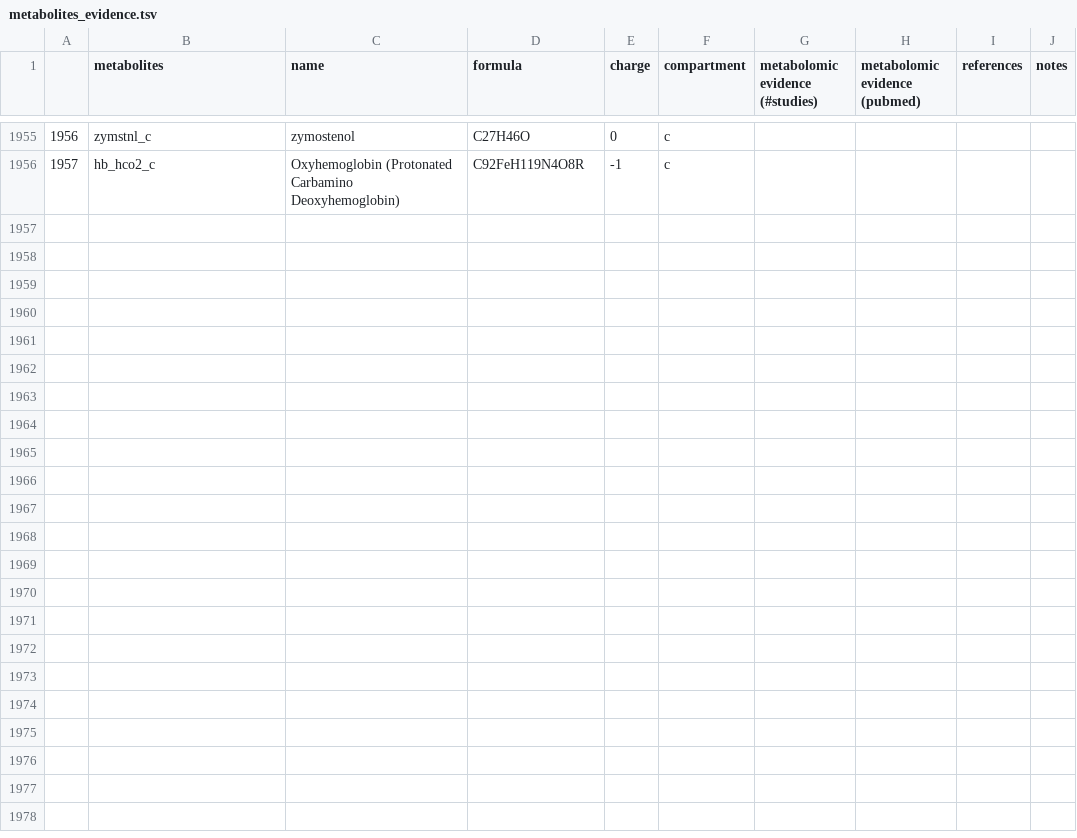
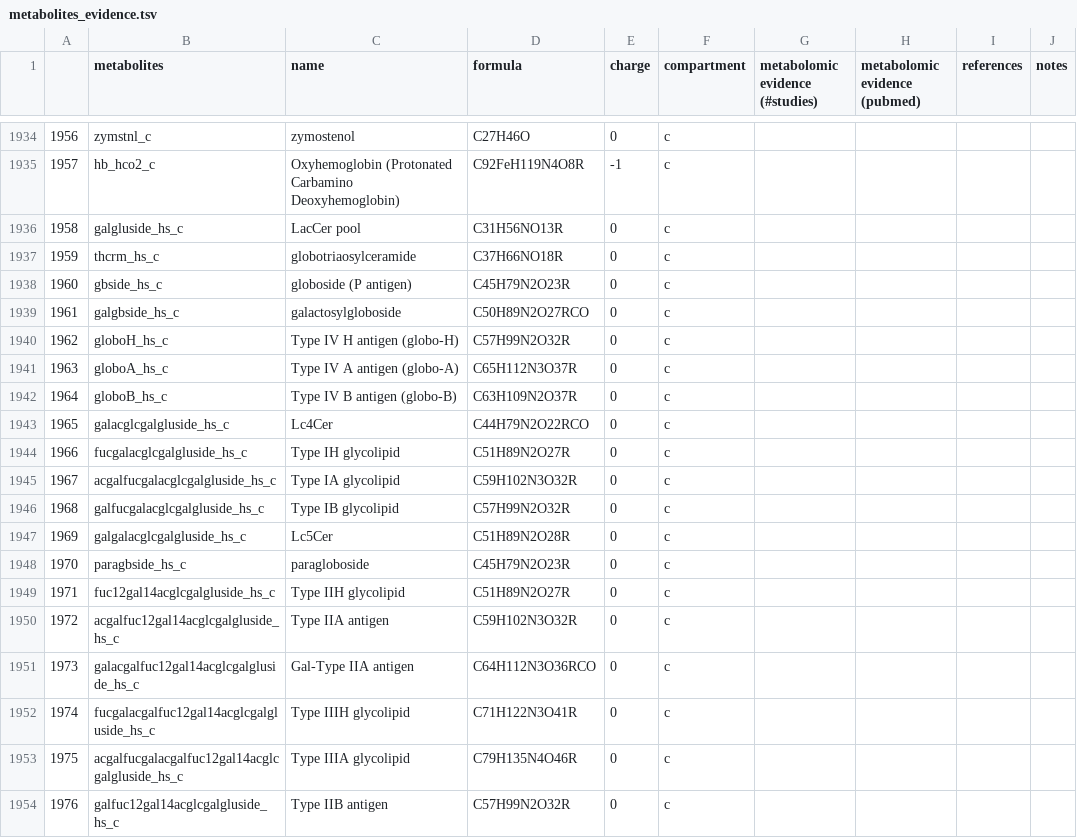
Before and after one commit to z-haiman/RBC-GEM, a TSV file: data/curation/metabolites_evidence.tsv, drawn as a sheet; only a part is shown, gaps mark what is left out; the diff covers the shown part only.

```diff
--- a/data/curation/metabolites_evidence.tsv
+++ b/data/curation/metabolites_evidence.tsv
@@ -1956 +1935,20 @@
 1957	hb_hco2_c	Oxyhemoglobin (Protonated Carbamino Deoxyhemoglobin)	C92FeH119N4O8R	-1	c
+1958	galgluside_hs_c	LacCer pool	C31H56NO13R	0	c
+1959	thcrm_hs_c	globotriaosylceramide	C37H66NO18R	0	c
+1960	gbside_hs_c	globoside (P antigen)	C45H79N2O23R	0	c
+1961	galgbside_hs_c	galactosylgloboside	C50H89N2O27RCO	0	c
+1962	globoH_hs_c	Type IV H antigen (globo-H)	C57H99N2O32R	0	c
+1963	globoA_hs_c	Type IV A antigen (globo-A)	C65H112N3O37R	0	c
+1964	globoB_hs_c	Type IV B antigen (globo-B)	C63H109N2O37R	0	c
+1965	galacglcgalgluside_hs_c	Lc4Cer	C44H79N2O22RCO	0	c
+1966	fucgalacglcgalgluside_hs_c	Type IH glycolipid	C51H89N2O27R	0	c
+1967	acgalfucgalacglcgalgluside_hs_c	Type IA glycolipid	C59H102N3O32R	0	c
+1968	galfucgalacglcgalgluside_hs_c	Type IB glycolipid	C57H99N2O32R	0	c
+1969	galgalacglcgalgluside_hs_c	Lc5Cer	C51H89N2O28R	0	c
+1970	paragbside_hs_c	paragloboside	C45H79N2O23R	0	c
+1971	fuc12gal14acglcgalgluside_hs_c	Type IIH glycolipid	C51H89N2O27R	0	c
+1972	acgalfuc12gal14acglcgalgluside_hs_c	Type IIA antigen 	C59H102N3O32R	0	c
+1973	galacgalfuc12gal14acglcgalgluside_hs_c	Gal-Type IIA antigen 	C64H112N3O36RCO	0	c
+1974	fucgalacgalfuc12gal14acglcgalgluside_hs_c	Type IIIH glycolipid	C71H122N3O41R	0	c
+1975	acgalfucgalacgalfuc12gal14acglcgalgluside_hs_c	Type IIIA glycolipid	C79H135N4O46R	0	c
+1976	galfuc12gal14acglcgalgluside_hs_c	Type IIB antigen	C57H99N2O32R	0	c
```
Also changed, not shown: 9 added rows, 9 removed rows and 5 moved rows elsewhere in this file, data/curation/genes_evidence.tsv, data/curation/metabolites_InitialMappings_1.0.0.tsv, 5 other files.
